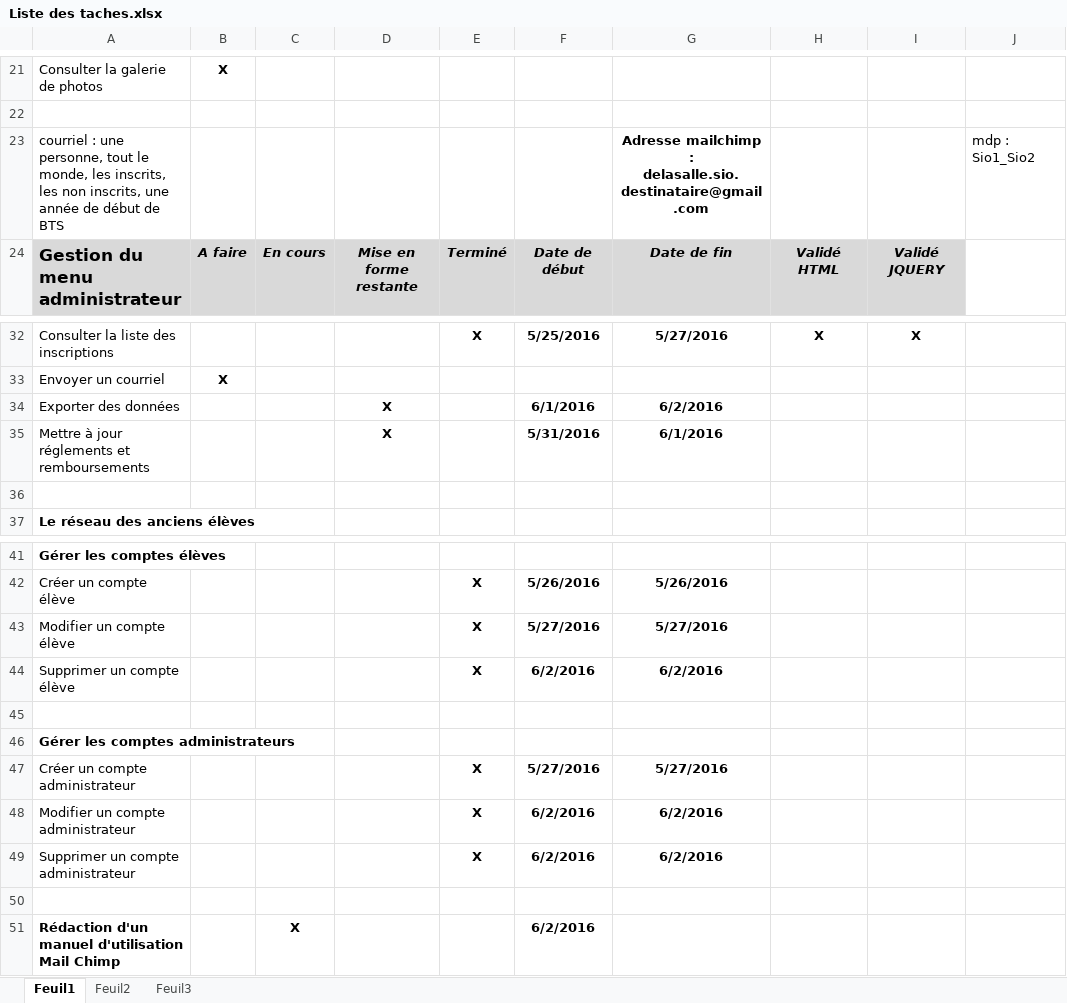
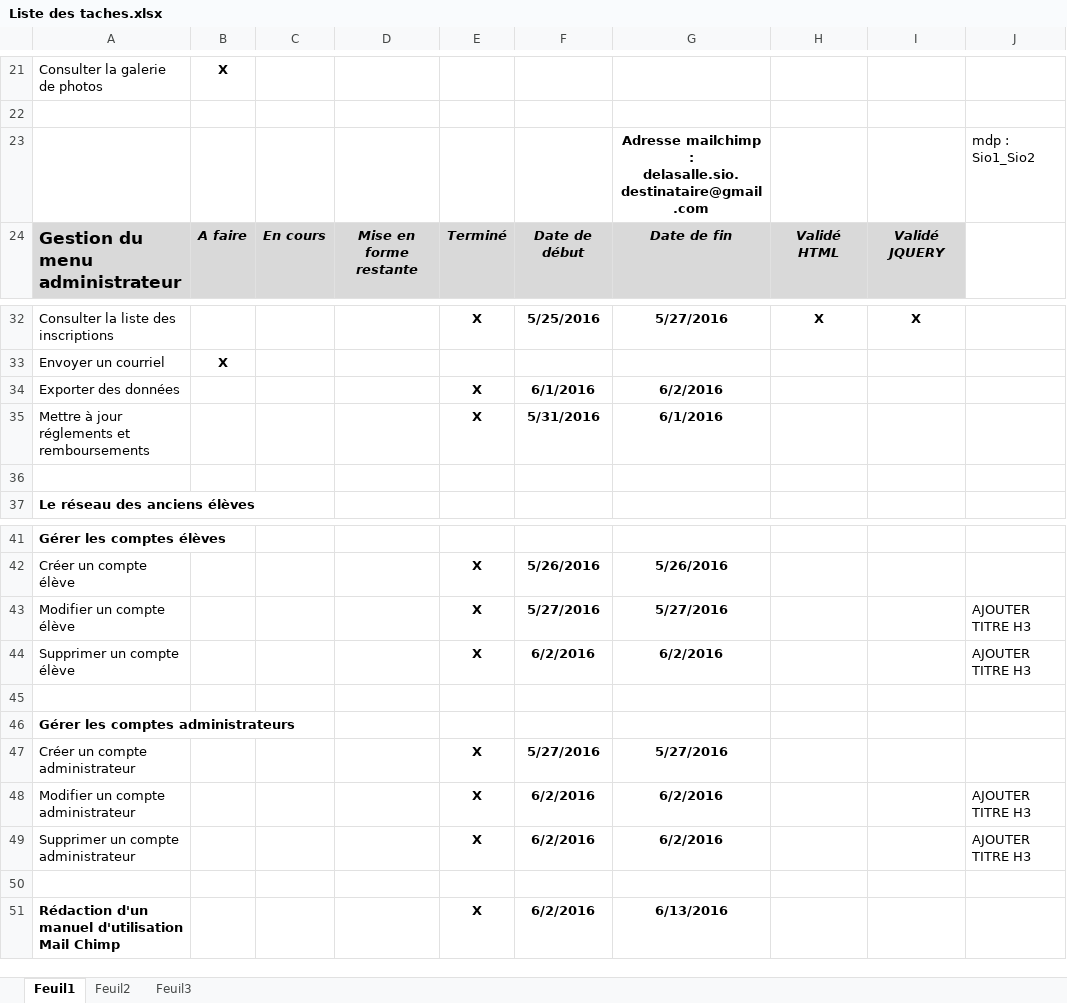
Before and after one commit to delasalle-sio-jim/dls.btsinfo.ae, an Excel workbook: documents/Liste des taches.xlsx, sheet Feuil1, drawn as a sheet; only a part is shown, gaps mark what is left out; values as stored, in another font and other column widths than the file's, no borders; the diff names each change by its address in the sheet, - before the commit and + after, or states it on an @@ line.

```diff
--- a/documents/Liste des taches.xlsx (sheet Feuil1)
+++ b/documents/Liste des taches.xlsx (sheet Feuil1)
-A23: courriel : une personne, tout le monde, les inscrits, les non inscrits, une année de début de BTS
+A23: (empty)
-D34:D35: X
+D34:D35: (empty)
-E34:E35: (empty)
+E34:E35: X
-J43:J44: (empty)
+J43:J44: AJOUTER TITRE H3
-J48:J49: (empty)
+J48:J49: AJOUTER TITRE H3
-C51: X
+C51: (empty)
-E51: (empty)
+E51: X
-G51: (empty)
+G51: 6/13/2016
```
Also changed, not shown: 7 other files.
